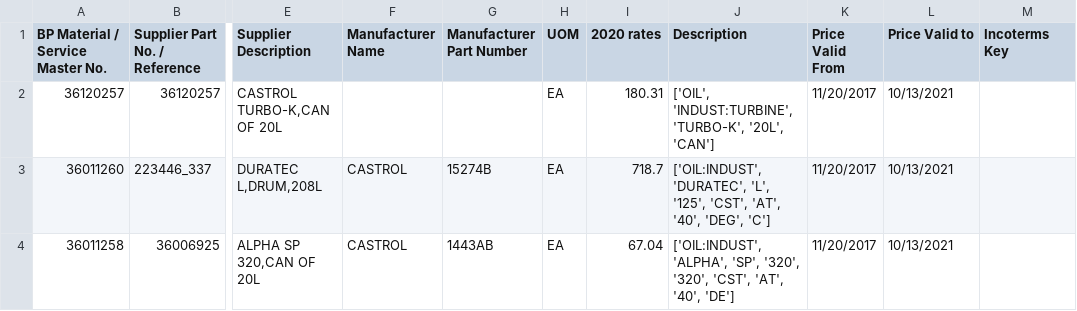
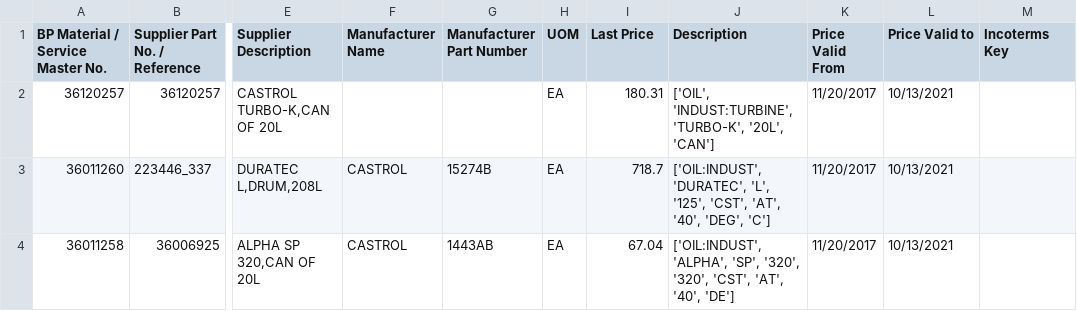
Before and after one commit to Ferid612/DMP_API, a CSV file: static/4410014947_price_book.csv, drawn as a sheet; only a part is shown, gaps mark what is left out; the diff names each change by its address in the sheet, - before the commit and + after, or states it on an @@ line.

```diff
--- a/static/4410014947_price_book.csv
+++ b/static/4410014947_price_book.csv
-I1: 2020 rates
+I1: Last Price
```
Also changed, not shown: static/increase_df_23_new.csv, 26 other files.
